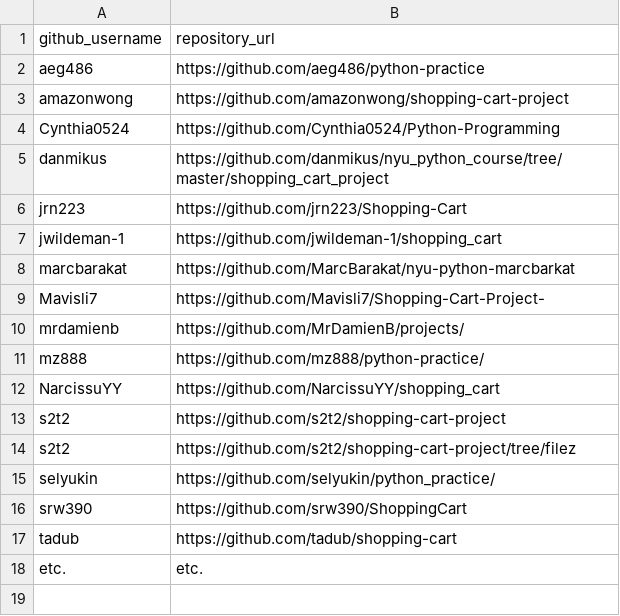
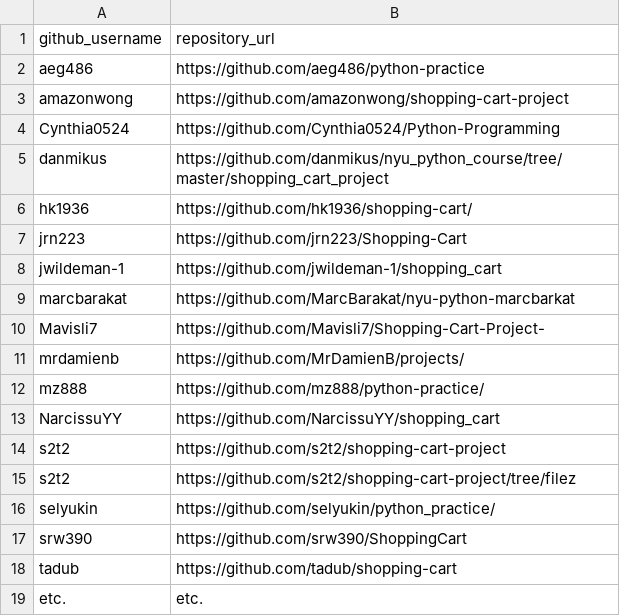
Before and after one commit to prof-rossetti/nyu-info-2335-201706, a CSV file: projects/shopping-cart/submissions.csv, drawn as a sheet.

Commit message:
Submitting Shopping Cart Project (#160)

```diff
--- a/projects/shopping-cart/submissions.csv
+++ b/projects/shopping-cart/submissions.csv
@@ -5,2 +5,3 @@ Cynthia0524, https://github.com/Cynthia0524/Python-Programming
 danmikus, https://github.com/danmikus/nyu_python_course/tree/master/shopping_cart_project
+hk1936, https://github.com/hk1936/shopping-cart/
 jrn223, https://github.com/jrn223/Shopping-Cart
```
